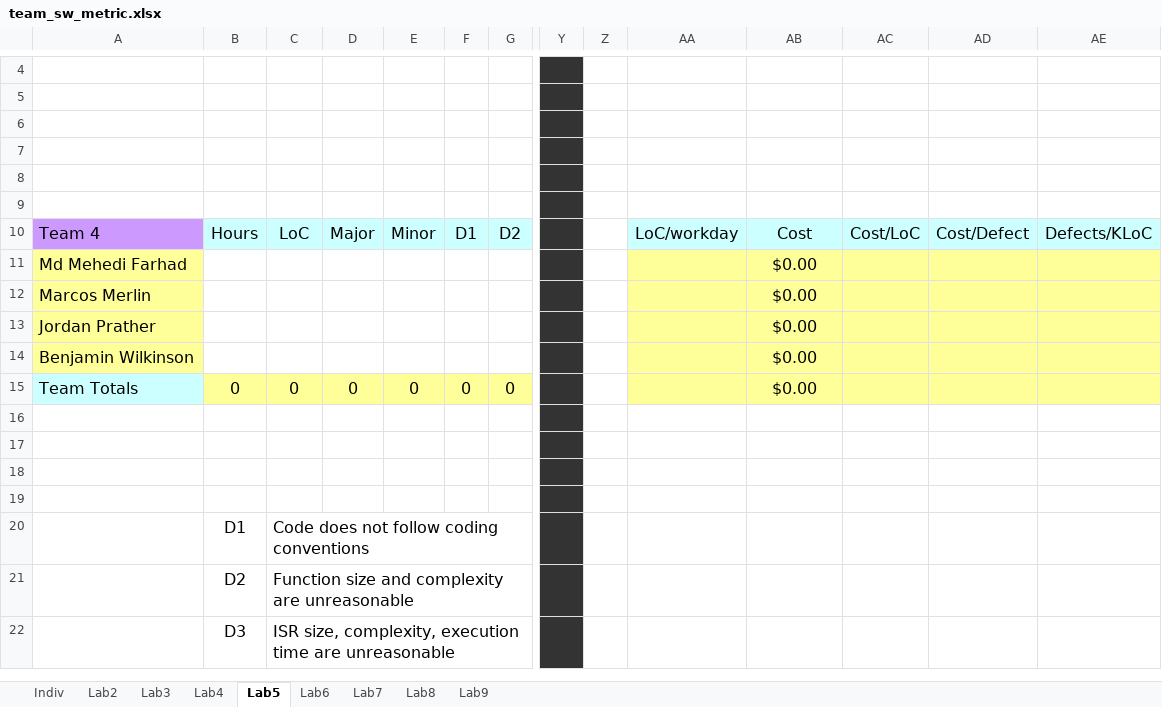
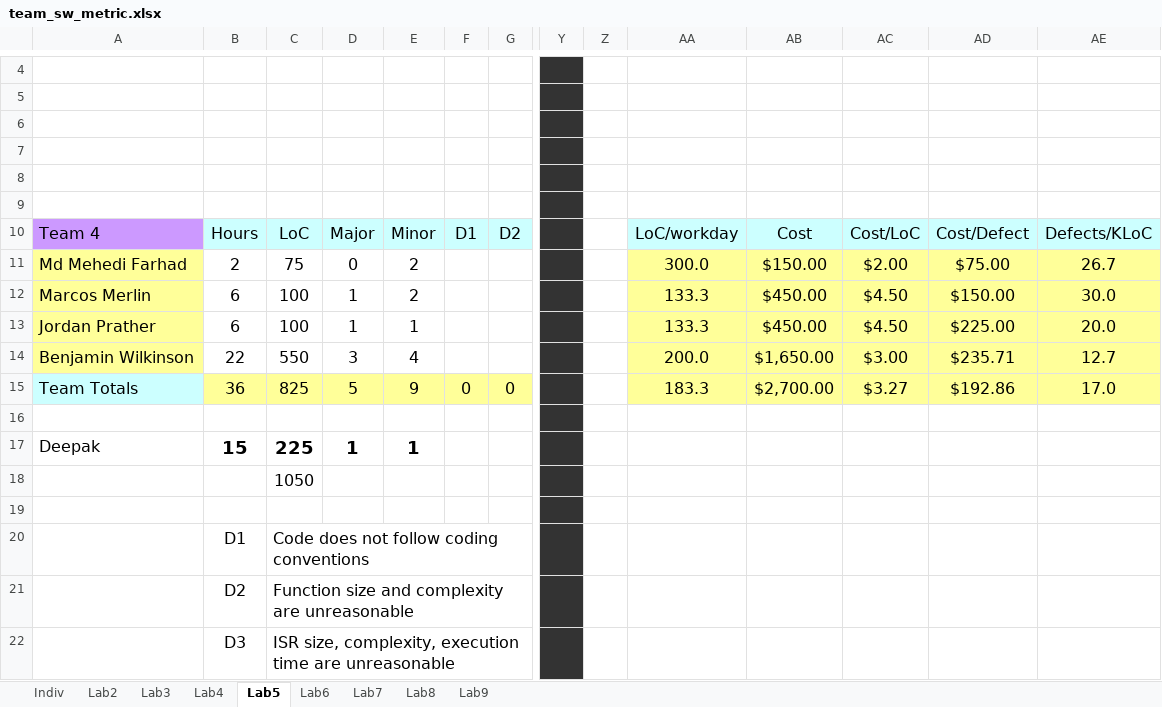
Before and after one commit to deepagain81/EmbeddedSystems, an Excel workbook: Documents/Task05/team_sw_metric.xlsx, sheet Lab5, drawn as a sheet; only a part is shown, gaps mark what is left out; values as stored, in another font and other column widths than the file's, no borders; removed rows and columns are numbered as before the commit, all else as after; rows hold the shown columns only; the diff names each change by its address in the sheet, - before the commit and + after, or states it on an @@ line.

```diff
--- a/Documents/Task05/team_sw_metric.xlsx (sheet Lab5)
+++ b/Documents/Task05/team_sw_metric.xlsx (sheet Lab5)
-row 11: Md Mehedi Farhad |  |  |  |  |  |  |  |  |  | $0.00
-row 12: Marcos Merlin |  |  |  |  |  |  |  |  |  | $0.00
-row 13: Jordan Prather |  |  |  |  |  |  |  |  |  | $0.00
-row 14: Benjamin Wilkinson |  |  |  |  |  |  |  |  |  | $0.00
+row 11: Md Mehedi Farhad | 2 | 75 | 0 | 2 |  |  |  |  | 300.0 | $150.00 | $2.00 | $75.00 | 26.7
+row 12: Marcos Merlin | 6 | 100 | 1 | 2 |  |  |  |  | 133.3 | $450.00 | $4.50 | $150.00 | 30.0
+row 13: Jordan Prather | 6 | 100 | 1 | 1 |  |  |  |  | 133.3 | $450.00 | $4.50 | $225.00 | 20.0
+row 14: Benjamin Wilkinson | 22 | 550 | 3 | 4 |  |  |  |  | 200.0 | $1,650.00 | $3.00 | $235.71 | 12.7
-B15: 0
+B15: 36
-C15: 0
+C15: 825
-D15: 0
+D15: 5
-E15: 0
+E15: 9
-AA15: (empty)
+AA15: 183.3
-AB15: $0.00
+AB15: $2,700.00
-AC15: (empty)
+AC15: $3.27
-AD15: (empty)
+AD15: $192.86
-AE15: (empty)
+AE15: 17.0
-row 17: (empty)
+row 17: Deepak | 15 | 225 | 1 | 1
-C18: (empty)
+C18: 1050
```
Also changed, not shown: sheet Indiv, 2 other files.
